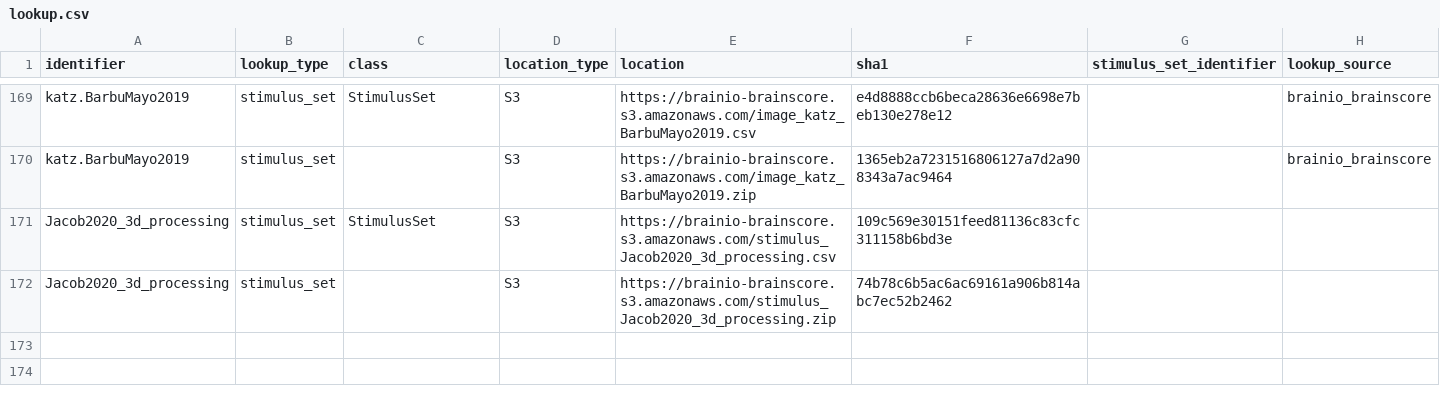
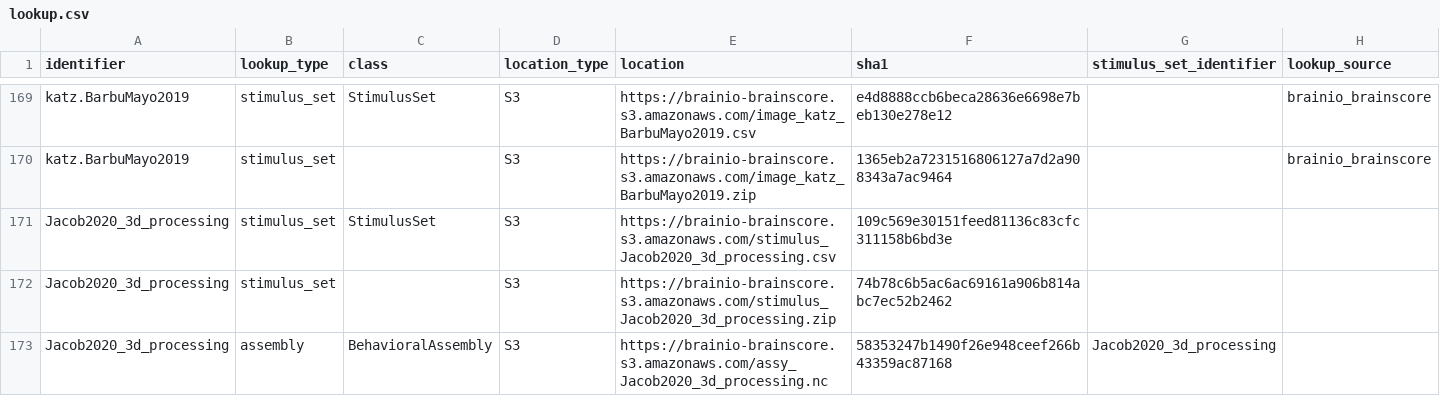
Before and after one commit to brain-score/vision, a CSV file: brainscore/lookup.csv, drawn as a sheet; only a part is shown, gaps mark what is left out.

Commit message:
added 3dpi assembly

```diff
--- a/brainscore/lookup.csv
+++ b/brainscore/lookup.csv
@@ -172 +172,2 @@ Jacob2020_3d_processing,stimulus_set,StimulusSet,S3,https://brainio-brainscore.s
 Jacob2020_3d_processing,stimulus_set,,S3,https://brainio-brainscore.s3.amazonaws.com/stimulus_Jacob2020_3d_processing.zip,74b78c6b5ac6ac69161a906b814abc7ec52b2462,,
+Jacob2020_3d_processing,assembly,BehavioralAssembly,S3,https://brainio-brainscore.s3.amazonaws.com/assy_Jacob2020_3d_processing.nc,58353247b1490f26e948ceef266b43359ac87168,Jacob2020_3d_processing,
```
Also changed, not shown: 1 other file.
